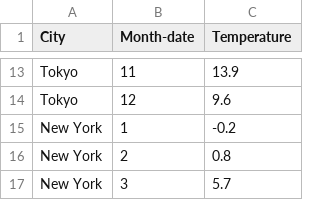
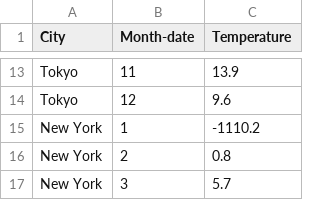
Before and after one commit to e-/FlexTable, a CSV file: FlexTable/FlexTable/Data/temperature.csv, drawn as a sheet; only a part is shown, gaps mark what is left out.

```diff
--- a/FlexTable/FlexTable/Data/temperature.csv
+++ b/FlexTable/FlexTable/Data/temperature.csv
@@ -14,3 +14,3 @@ Tokyo,11,13.9
 Tokyo,12,9.6
-New York,1,-0.2
+New York,1,-1110.2
 New York,2,0.8
```
Also changed, not shown: 7 other files.
